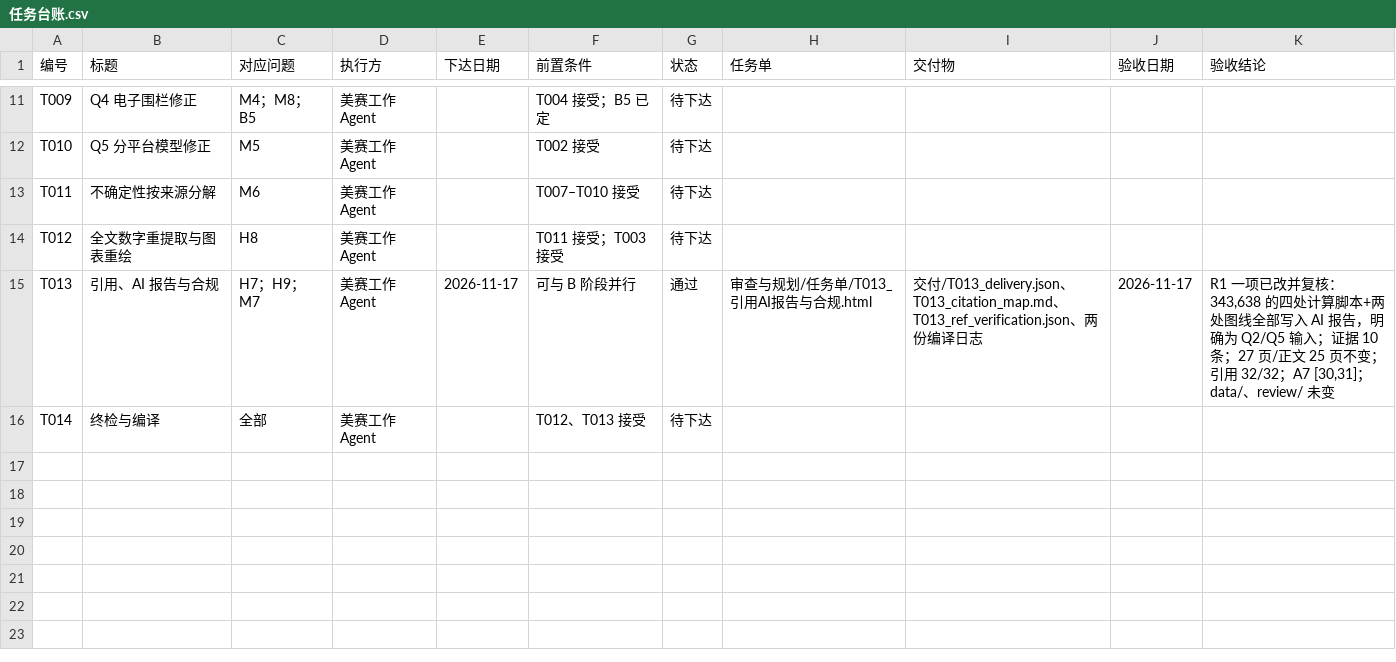
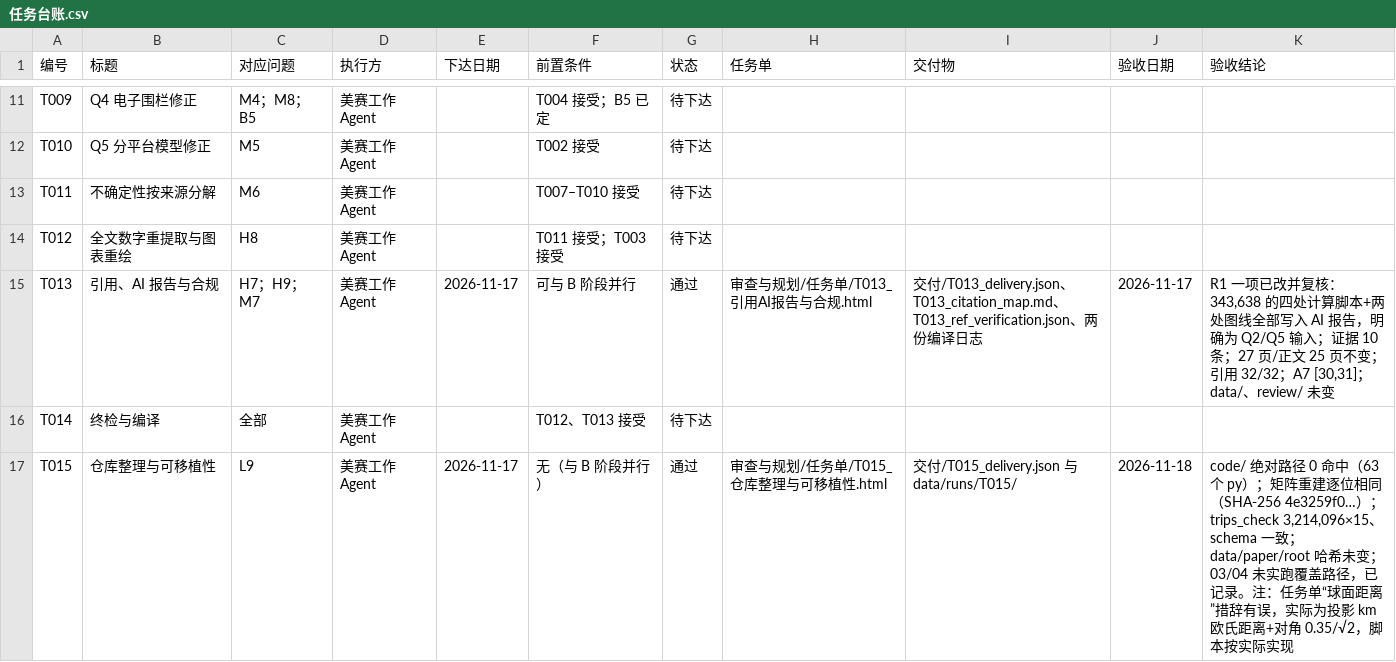
Before and after one commit to dc-rick/mcm-2026-cqu-problemc, a CSV file: 审查与规划/台账/任务台账.csv, drawn as a sheet; only a part is shown, gaps mark what is left out.

```diff
--- a/审查与规划/台账/任务台账.csv
+++ b/审查与规划/台账/任务台账.csv
@@ -16 +16,2 @@ T013,引用、AI 报告与合规,H7；H9；M7,美赛工作Agent,2026-11-17,可
 T014,终检与编译,全部,美赛工作Agent,,T012、T013 接受,待下达,,,,
+T015,仓库整理与可移植性,L9,美赛工作Agent,2026-11-17,无（与 B 阶段并行）,通过,审查与规划/任务单/T015_仓库整理与可移植性.html,交付/T015_delivery.json 与 data/runs/T015/,2026-11-18,"code/ 绝对路径 0 命中（63 个 py）；矩阵重建逐位相同（SHA-256 4e3259f0…）；trips_check 3,214,096×15、schema 一致；data/paper/root 哈希未变；03/04 未实跑覆盖路径，已记录。注：任务单“球面距离”措辞有误，实际为投影 km 欧氏距离+对角 0.35/√2，脚本按实际实现"
```
Also changed, not shown: 审查与规划/台账/问题台账.csv, 15 other files.
